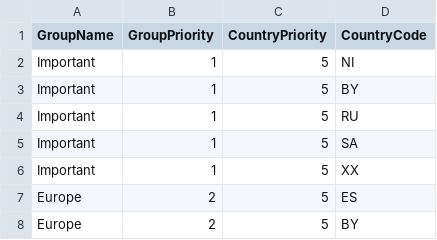
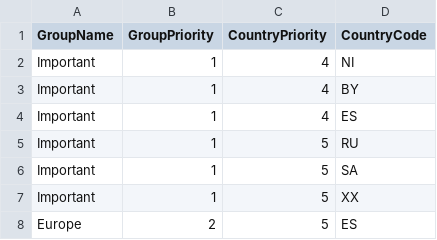
Before and after one commit to zmalosh/Atlantis, a CSV file: data/soccer/countryGroups.csv, drawn as a sheet; only a part is shown; the shorter side is filled out with more unchanged rows.

Commit message:
add spain to important countrygroup for testing

```diff
--- a/data/soccer/countryGroups.csv
+++ b/data/soccer/countryGroups.csv
@@ -1,4 +1,5 @@
 GroupName, GroupPriority, CountryPriority, CountryCode
-Important,	1,	5,	NI
-Important,	1,	5,	BY
+Important,	1,	4,	NI
+Important,	1,	4,	BY
+Important,	1,	4,	ES
 Important,	1,	5,	RU
```
